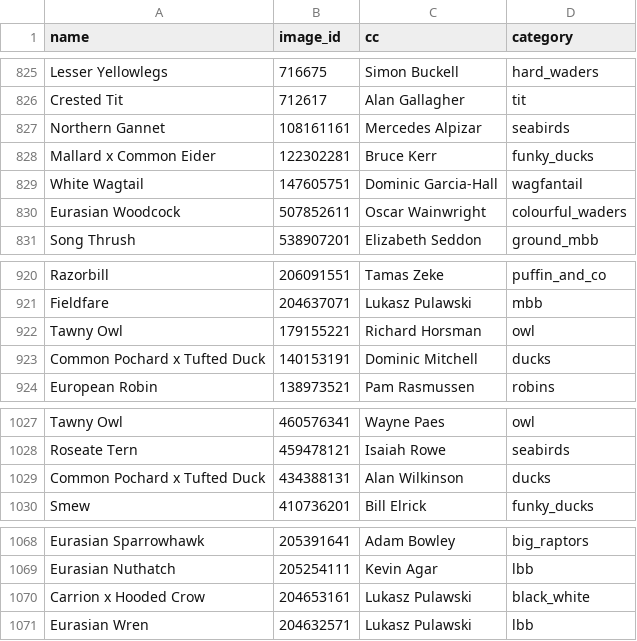
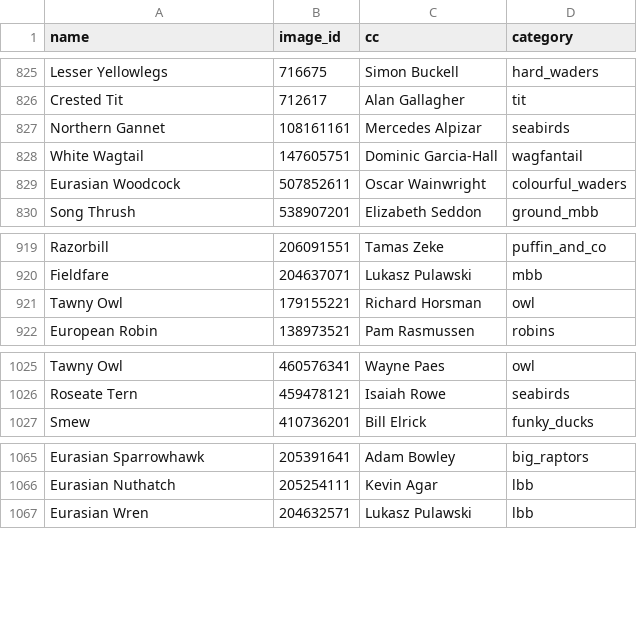
Before and after one commit to meganroseevans/twitch_or_tweek, a CSV file: data/images/gb_images.csv, drawn as a sheet; only a part is shown, gaps mark what is left out; the diff names each change by its address in the sheet, - before the commit and + after, or states it on an @@ line.

```diff
--- a/data/images/gb_images.csv
+++ b/data/images/gb_images.csv
-row 828: Mallard x Common Eider | 122302281 | Bruce Kerr | funky_ducks
-row 923: Common Pochard x Tufted Duck | 140153191 | Dominic Mitchell | ducks
-row 1029: Common Pochard x Tufted Duck | 434388131 | Alan Wilkinson | ducks
-row 1070: Carrion x Hooded Crow | 204653161 | Lukasz Pulawski | black_white
```
Also changed, not shown: data/audio/ca_audio.csv, data/images/austin_images.csv, 3 other files.
